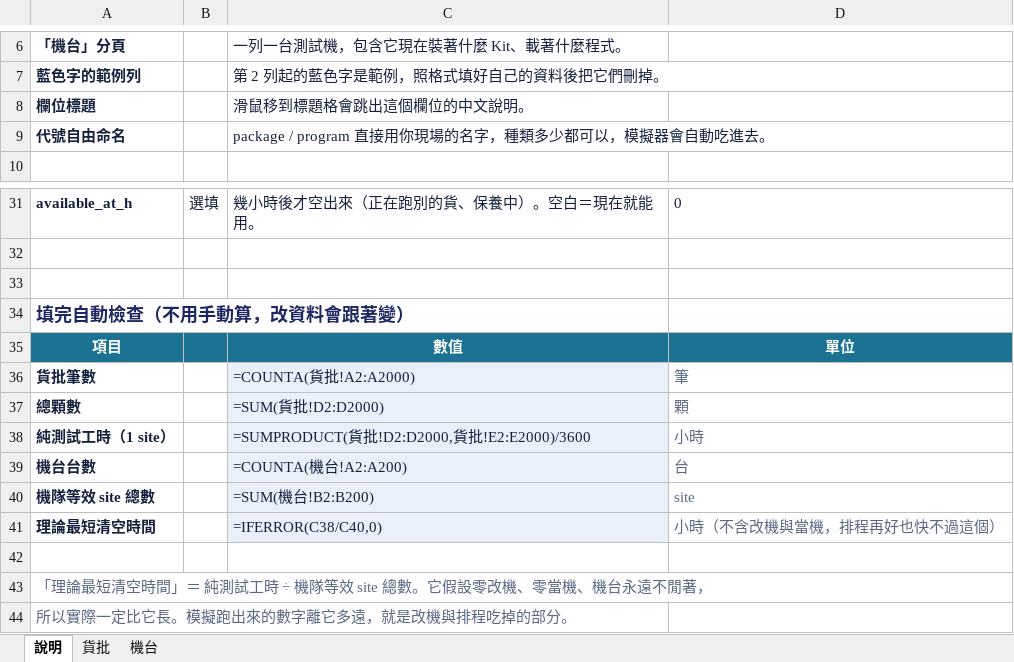
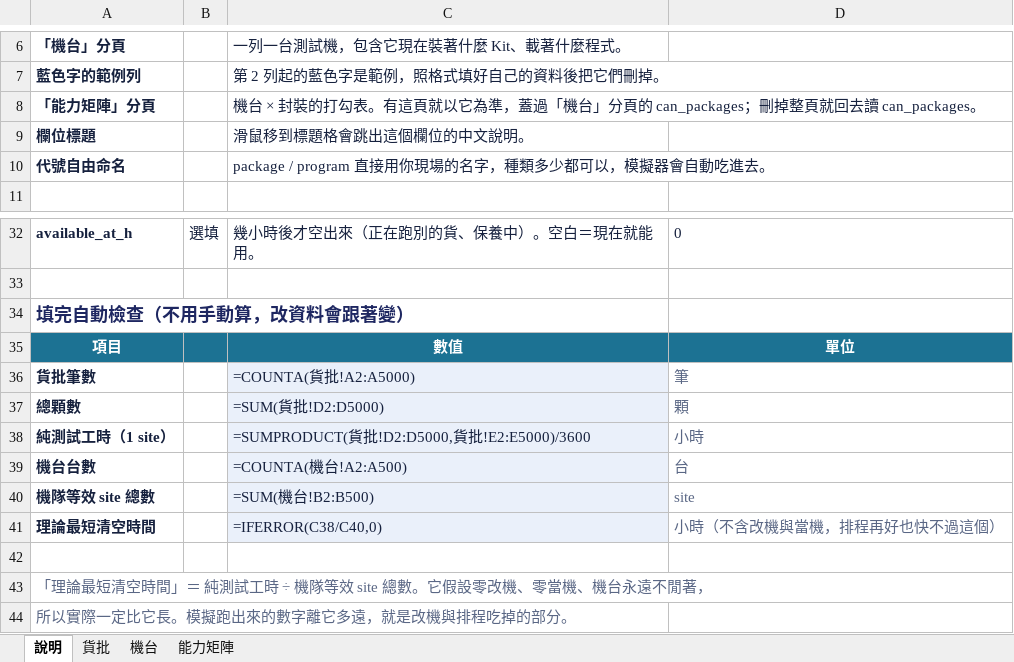
Before and after one commit to cnshow2025/my-factory, an Excel workbook: docs/待測貨批_填寫範本.xlsx, sheet 說明, drawn as a sheet; only a part is shown, gaps mark what is left out; values as stored, in another font and other column widths than the file's, no borders; formulas without a stored value are shown as written; removed rows and columns are numbered as before the commit, all else as after; the diff names each change by its address in the sheet, - before the commit and + after, or states it on an @@ line.

```diff
--- a/docs/待測貨批_填寫範本.xlsx (sheet 說明)
+++ b/docs/待測貨批_填寫範本.xlsx (sheet 說明)
+sheet tab: 能力矩陣
+row 8: 「能力矩陣」分頁 |  | 機台 × 封裝的打勾表。有這頁就以它為準，蓋過「機台」分頁的 can_packages；刪掉整頁就回去讀 can_packages。
-row 33: (empty)
-C36: =COUNTA(貨批!A2:A2000)
+C36: =COUNTA(貨批!A2:A5000)
-C37: =SUM(貨批!D2:D2000)
+C37: =SUM(貨批!D2:D5000)
-C38: =SUMPRODUCT(貨批!D2:D2000,貨批!E2:E2000)/3600
+C38: =SUMPRODUCT(貨批!D2:D5000,貨批!E2:E5000)/3600
-C39: =COUNTA(機台!A2:A200)
+C39: =COUNTA(機台!A2:A500)
-C40: =SUM(機台!B2:B200)
+C40: =SUM(機台!B2:B500)
```
Also changed, not shown: docs/模擬WIP_200批.xlsx, 3 other files.
